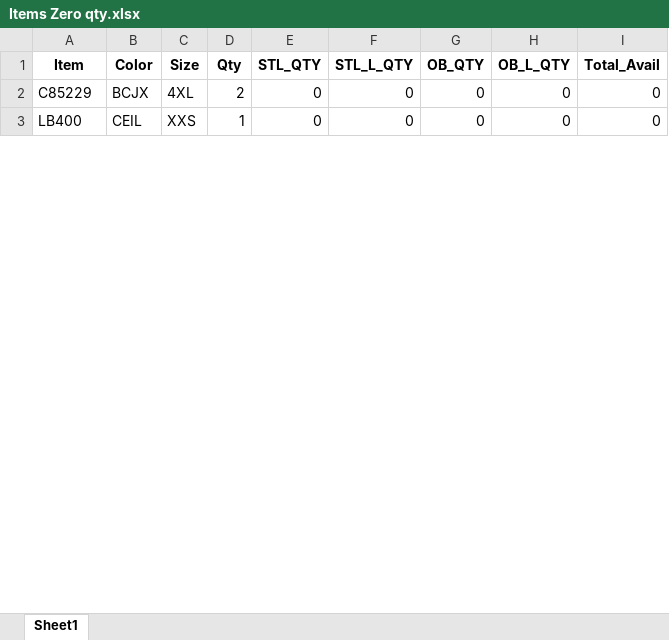
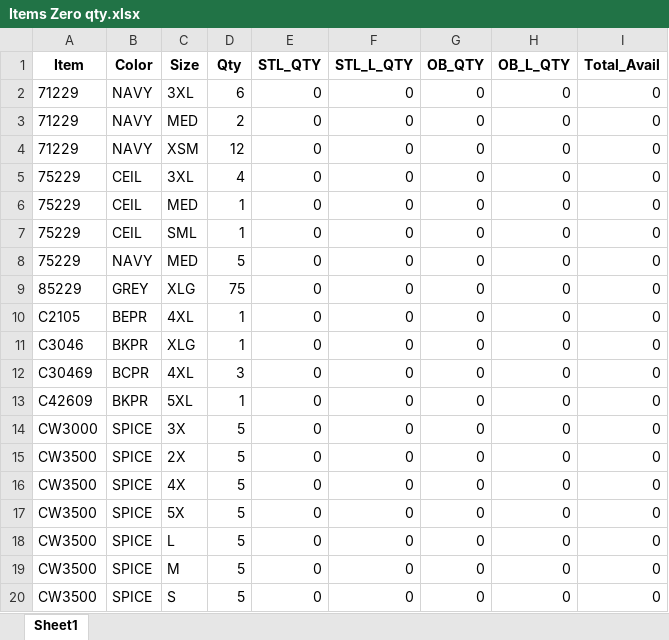
Before and after one commit to LandauUniformsIT/CheckItemsNeedTJ, an Excel workbook: Items Zero qty.xlsx, sheet Sheet1, drawn as a sheet; only a part is shown; values as stored, in another font and other column widths than the file's, no borders; addresses are those after the commit; the diff covers the shown part only; the diff names each change by its address in the sheet, - before the commit and + after, or states it on an @@ line.

```diff
--- a/Items Zero qty.xlsx (sheet Sheet1)
+++ b/Items Zero qty.xlsx (sheet Sheet1)
+row 2: 71229 | NAVY | 3XL | 6 | 0 | 0 | 0 | 0 | 0
-A3 (Item): C85229
+A3 (Item): 71229
-B3 (Color): BCJX
+B3 (Color): NAVY
-C3 (Size): 4XL
+C3 (Size): MED
+row 4: 71229 | NAVY | XSM | 12 | 0 | 0 | 0 | 0 | 0
+row 5: 75229 | CEIL | 3XL | 4 | 0 | 0 | 0 | 0 | 0
+row 6: 75229 | CEIL | MED | 1 | 0 | 0 | 0 | 0 | 0
-A7 (Item): LB400
+A7 (Item): 75229
-C7 (Size): XXS
+C7 (Size): SML
+row 8: 75229 | NAVY | MED | 5 | 0 | 0 | 0 | 0 | 0
+row 9: 85229 | GREY | XLG | 75 | 0 | 0 | 0 | 0 | 0
+row 10: C2105 | BEPR | 4XL | 1 | 0 | 0 | 0 | 0 | 0
+row 11: C3046 | BKPR | XLG | 1 | 0 | 0 | 0 | 0 | 0
+row 12: C30469 | BCPR | 4XL | 3 | 0 | 0 | 0 | 0 | 0
+row 13: C42609 | BKPR | 5XL | 1 | 0 | 0 | 0 | 0 | 0
+row 14: CW3000 | SPICE | 3X | 5 | 0 | 0 | 0 | 0 | 0
+row 15: CW3500 | SPICE | 2X | 5 | 0 | 0 | 0 | 0 | 0
+row 16: CW3500 | SPICE | 4X | 5 | 0 | 0 | 0 | 0 | 0
+row 17: CW3500 | SPICE | 5X | 5 | 0 | 0 | 0 | 0 | 0
+row 18: CW3500 | SPICE | L | 5 | 0 | 0 | 0 | 0 | 0
+row 19: CW3500 | SPICE | M | 5 | 0 | 0 | 0 | 0 | 0
+row 20: CW3500 | SPICE | S | 5 | 0 | 0 | 0 | 0 | 0
```
Also changed, not shown: 56 added rows and 38 edited cells elsewhere in this sheet, Items Need TJ.xlsx, 2 other files.
